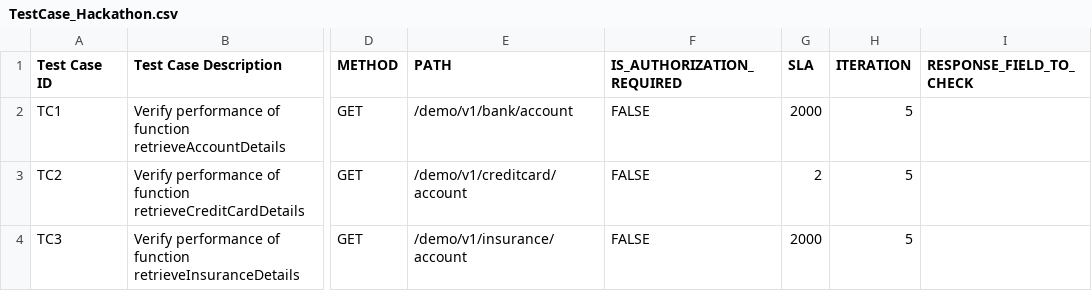
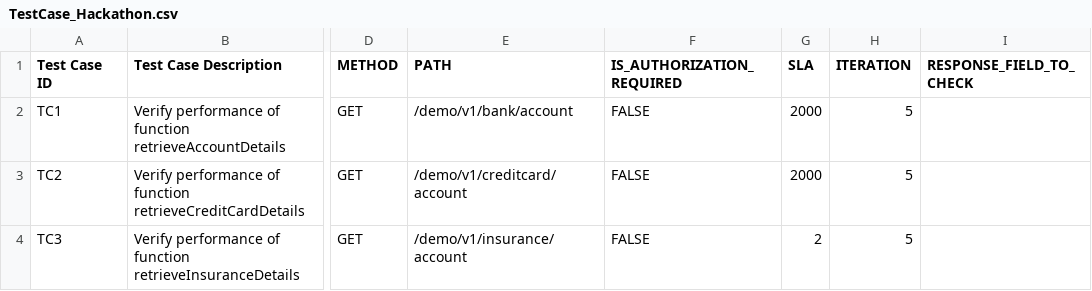
Before and after one commit to kimisiah/test-jmeter-script, a CSV file: test-cases/TestCase_Hackathon.csv, drawn as a sheet; only a part is shown, gaps mark what is left out; the diff names each change by its address in the sheet, - before the commit and + after, or states it on an @@ line.

Commit message:
Update TestCase_Hackathon.csv

```diff
--- a/test-cases/TestCase_Hackathon.csv
+++ b/test-cases/TestCase_Hackathon.csv
-G3 (SLA): 2
+G3 (SLA): 2000
-G4 (SLA): 2000
+G4 (SLA): 2
```
